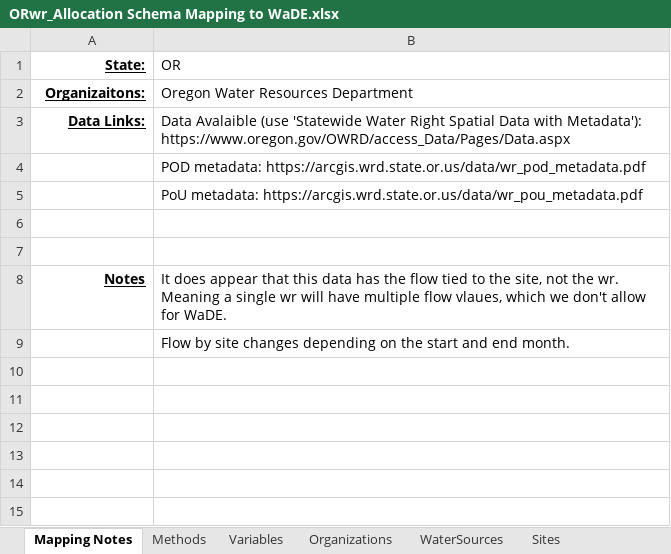
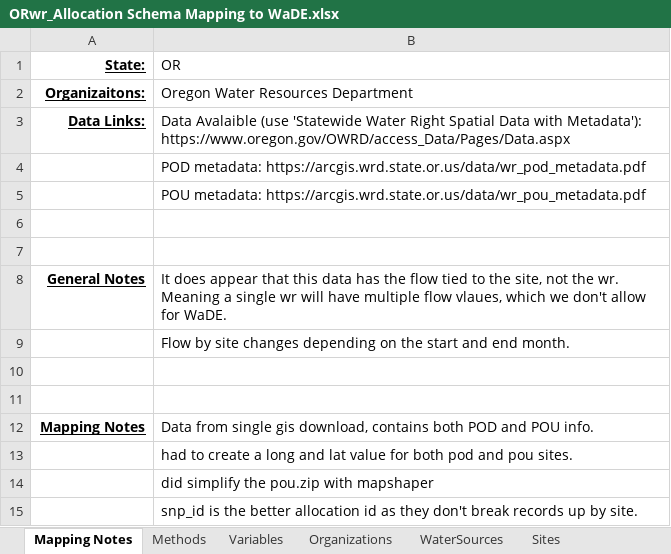
Before and after one commit to WSWCWaterDataExchange/MappingStatesDataToWaDE2.0, an Excel workbook: Oregon/WaterAllocation/ORwr_Allocation Schema Mapping to WaDE.xlsx, sheet Mapping Notes, drawn as a sheet; values as stored, in another font and other column widths than the file's, no borders; the diff names each change by its address in the sheet, - before the commit and + after, or states it on an @@ line.

Commit message:
ORwr update
- redownload source data

```diff
--- a/Oregon/WaterAllocation/ORwr_Allocation Schema Mapping to WaDE.xlsx (sheet Mapping Notes)
+++ b/Oregon/WaterAllocation/ORwr_Allocation Schema Mapping to WaDE.xlsx (sheet Mapping Notes)
-B5 (OR): PoU metadata: https://arcgis.wrd.state.or.us/data/wr_pou_metadata.pdf
+B5 (OR): POU metadata: https://arcgis.wrd.state.or.us/data/wr_pou_metadata.pdf
-A8 (State:): Notes
+A8 (State:): General Notes
+row 10: (empty)
+row 11: (empty)
+row 12: Mapping Notes | Data from single gis download, contains both POD and POU info.
+row 13:  | had to create a long and lat value for both pod and pou sites.
+row 14:  | did simplify the pou.zip with mapshaper
+row 15:  | snp_id is the better allocation id as they don't break records up by site.
```
Also changed, not shown: 14 other files.
